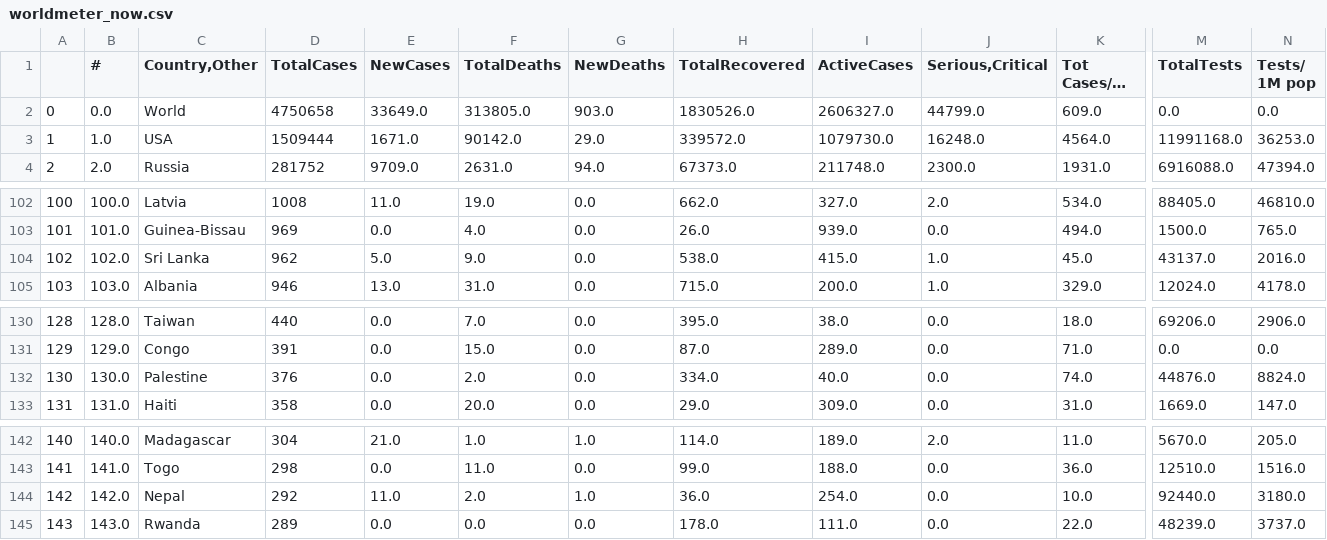
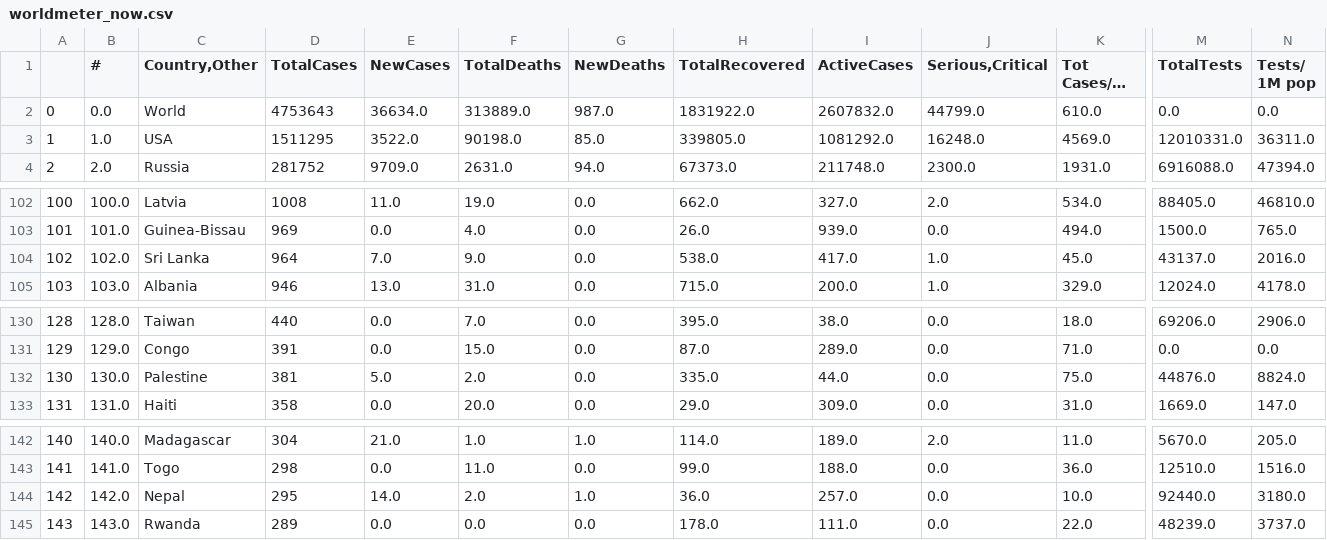
Before and after one commit to kevorkkeheian/DataScience, a CSV file: datasets/worldmeter_now.csv, drawn as a sheet; only a part is shown, gaps mark what is left out; long unchanged cells end in …; the diff covers the shown part only; the diff names each change by its address in the sheet, - before the commit and + after, or states it on an @@ line.

```diff
--- a/datasets/worldmeter_now.csv
+++ b/datasets/worldmeter_now.csv
-D2 (TotalCases): 4750658
+D2 (TotalCases): 4753643
-E2 (NewCases): 33649.0
+E2 (NewCases): 36634.0
-F2 (TotalDeaths): 313805.0
+F2 (TotalDeaths): 313889.0
-G2 (NewDeaths): 903.0
+G2 (NewDeaths): 987.0
-H2 (TotalRecovered): 1830526.0
+H2 (TotalRecovered): 1831922.0
-I2 (ActiveCases): 2606327.0
+I2 (ActiveCases): 2607832.0
-K2 (Tot Cases/1M pop): 609.0
+K2 (Tot Cases/1M pop): 610.0
-D3 (TotalCases): 1509444
+D3 (TotalCases): 1511295
-E3 (NewCases): 1671.0
+E3 (NewCases): 3522.0
-F3 (TotalDeaths): 90142.0
+F3 (TotalDeaths): 90198.0
-G3 (NewDeaths): 29.0
+G3 (NewDeaths): 85.0
-H3 (TotalRecovered): 339572.0
+H3 (TotalRecovered): 339805.0
-I3 (ActiveCases): 1079730.0
+I3 (ActiveCases): 1081292.0
-K3 (Tot Cases/1M pop): 4564.0
+K3 (Tot Cases/1M pop): 4569.0
-M3 (TotalTests): 11991168.0
+M3 (TotalTests): 12010331.0
-N3 (Tests/ 1M pop): 36253.0
+N3 (Tests/ 1M pop): 36311.0
-D104 (TotalCases): 962
+D104 (TotalCases): 964
-E104 (NewCases): 5.0
+E104 (NewCases): 7.0
-I104 (ActiveCases): 415.0
+I104 (ActiveCases): 417.0
-D132 (TotalCases): 376
+D132 (TotalCases): 381
-E132 (NewCases): 0.0
+E132 (NewCases): 5.0
-H132 (TotalRecovered): 334.0
+H132 (TotalRecovered): 335.0
-I132 (ActiveCases): 40.0
+I132 (ActiveCases): 44.0
-K132 (Tot Cases/1M pop): 74.0
+K132 (Tot Cases/1M pop): 75.0
-D144 (TotalCases): 292
+D144 (TotalCases): 295
-E144 (NewCases): 11.0
+E144 (NewCases): 14.0
-I144 (ActiveCases): 254.0
+I144 (ActiveCases): 257.0
```
Also changed, not shown: 2 added rows, 2 removed rows and 30 edited cells elsewhere in this file.
